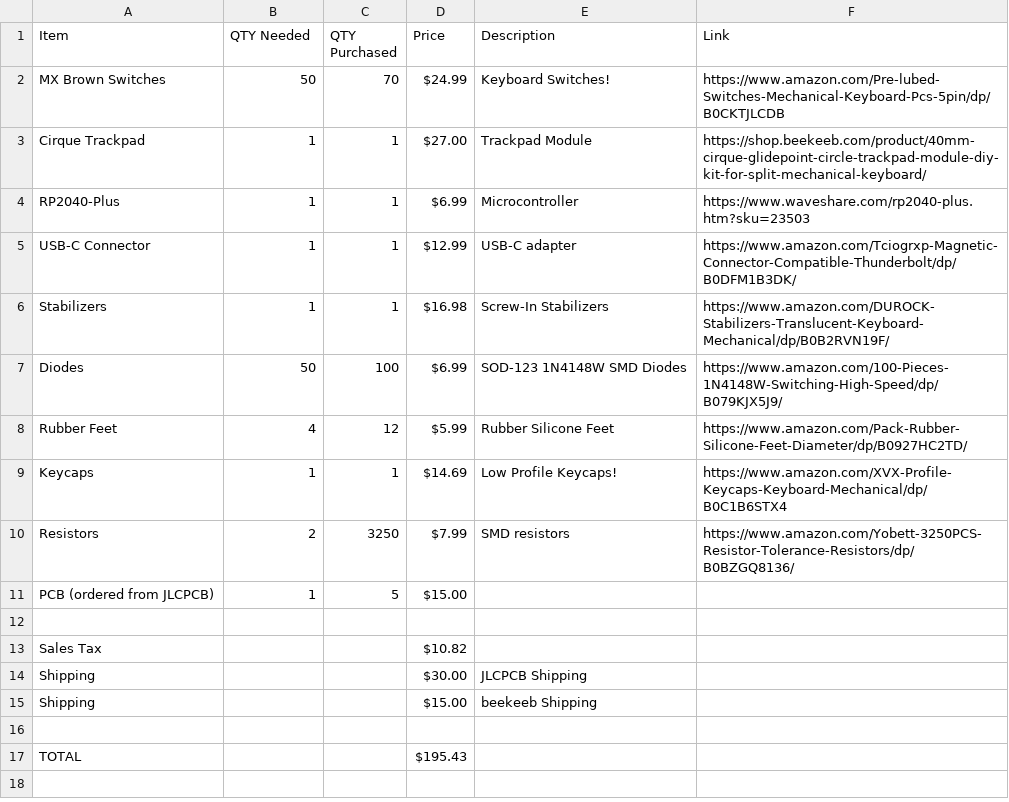
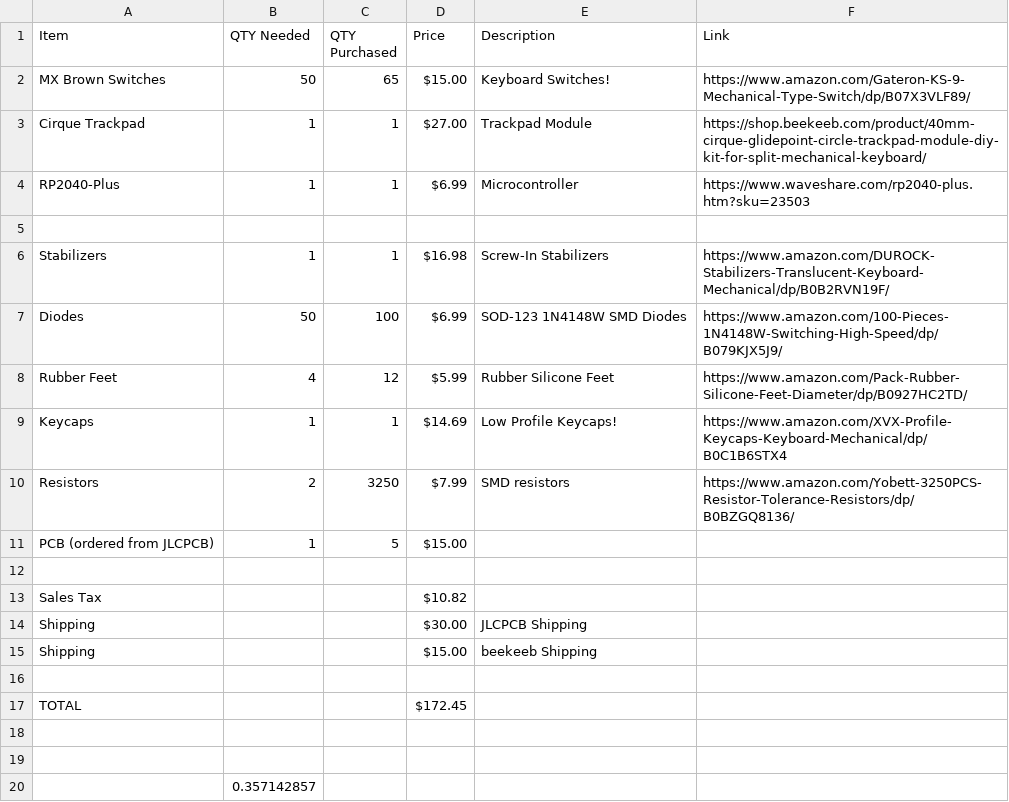
Before and after one commit to luteron6/fifty., a CSV file: BOM.csv, drawn as a sheet; the diff names each change by its address in the sheet, - before the commit and + after, or states it on an @@ line.

```diff
--- a/BOM.csv
+++ b/BOM.csv
-C2 (QTY Purchased): 70
+C2 (QTY Purchased): 65
-D2 (Price): $24.99
+D2 (Price): $15.00
-F2 (Link): https://www.amazon.com/Pre-lubed-Switches-Mechanical-Keyboard-Pcs-5pin/dp/B0CKTJLCDB
+F2 (Link): https://www.amazon.com/Gateron-KS-9-Mechanical-Type-Switch/dp/B07X3VLF89/
-row 5: USB-C Connector | 1 | 1 | $12.99 | USB-C adapter | https://www.amazon.com/Tciogrxp-Magnetic-Connector-Compatible-Thunderbolt/dp/B0DFM1B3DK/
+row 5: (empty)
-D17 (Price): $195.43
+D17 (Price): $172.45
+row 18: (empty)
+row 19: (empty)
+row 20:  | 0.357142857
```
Also changed, not shown: 19 other files.
